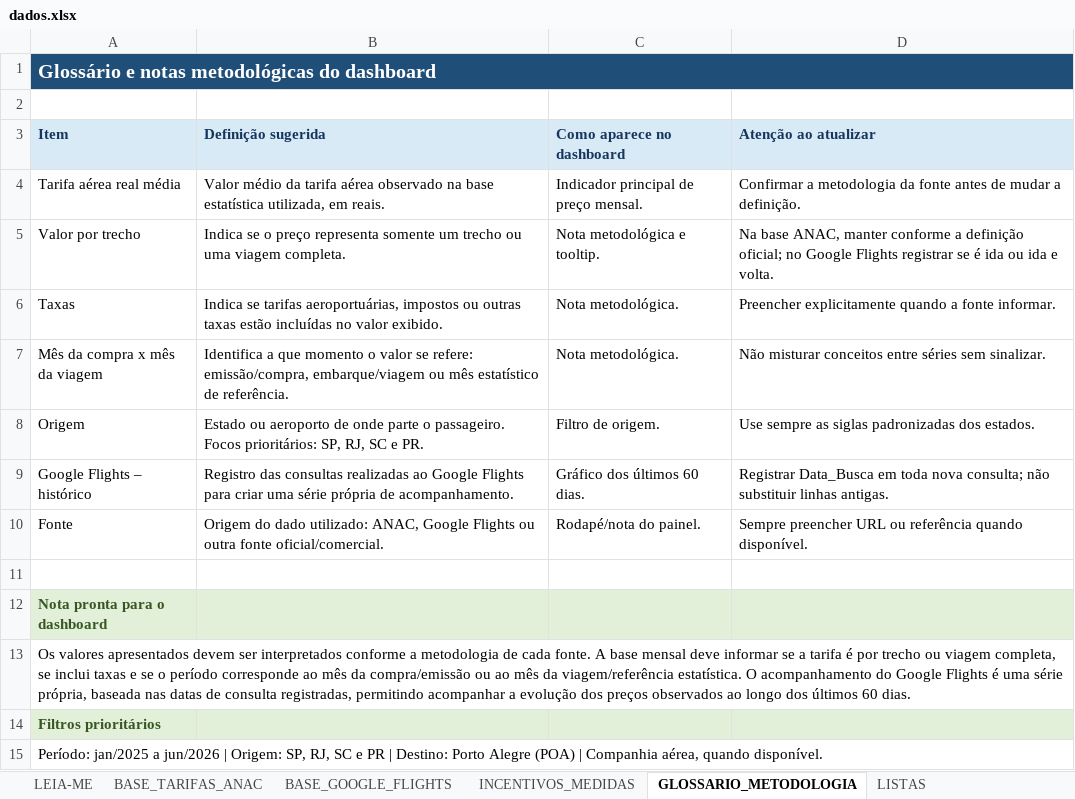
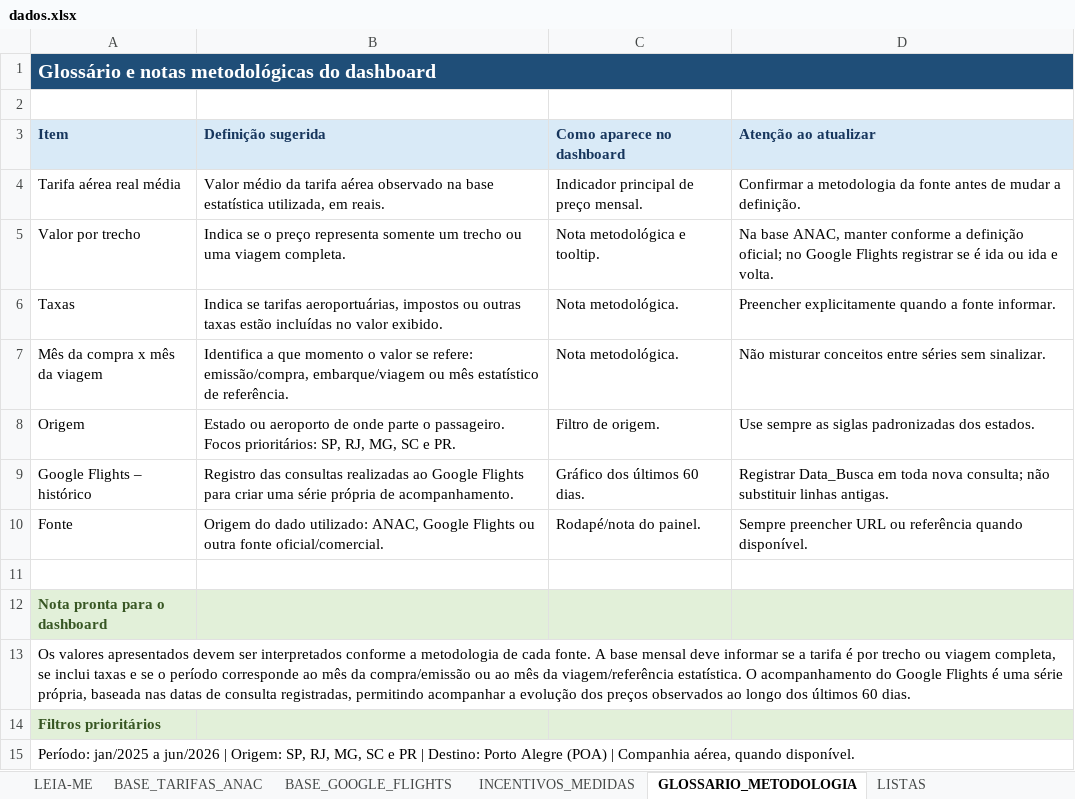
Before and after one commit to emillyvianabr/monitor-tarifas, an Excel workbook: data/dados.xlsx, sheet GLOSSARIO_METODOLOGIA, drawn as a sheet; values as stored, in another font and other column widths than the file's, no borders; the diff names each change by its address in the sheet, - before the commit and + after, or states it on an @@ line.

```diff
--- a/data/dados.xlsx (sheet GLOSSARIO_METODOLOGIA)
+++ b/data/dados.xlsx (sheet GLOSSARIO_METODOLOGIA)
-B8 (Definição sugerida): …SP, RJ, SC e…
+B8 (Definição sugerida): …SP, RJ, MG, SC e…
-A15 (Item): …SP, RJ, SC e…
+A15 (Item): …SP, RJ, MG, SC e…
```
Also changed, not shown: sheet BASE_TARIFAS_ANAC, sheet LISTAS, sheet LEIA-ME, 4 other files.
